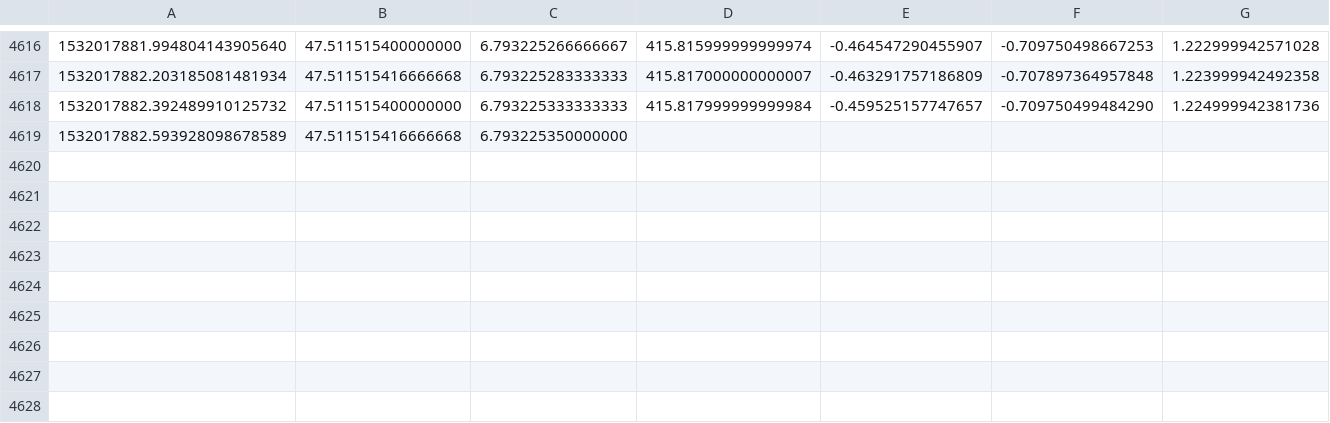
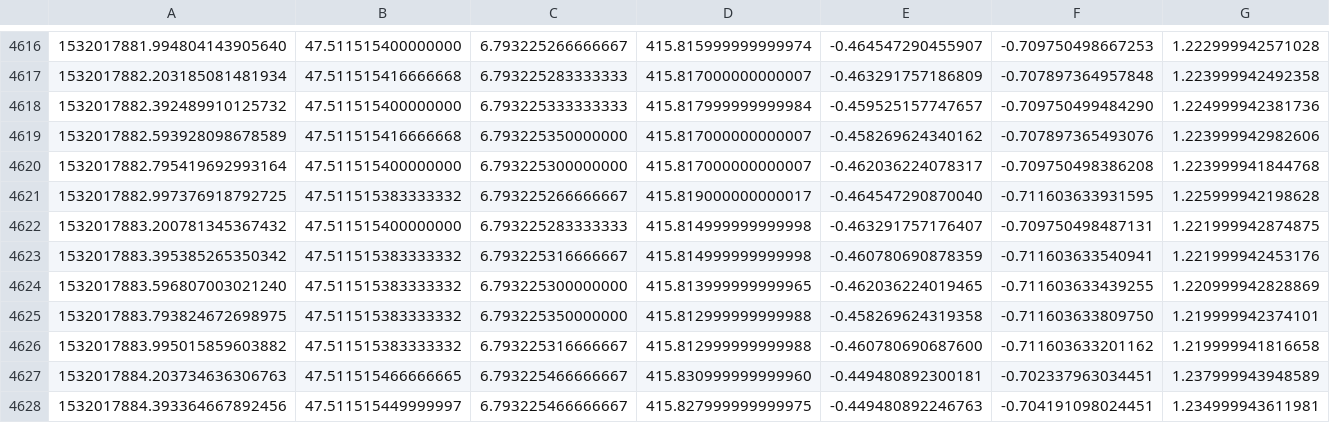
Before and after one commit to ChEnYuAnYiKe/localization_fusion, a CSV file: result_data/gps4.csv, drawn as a sheet; only a part is shown, gaps mark what is left out.

```diff
--- a/result_data/gps4.csv
+++ b/result_data/gps4.csv
@@ -4618,2 +4618,11 @@
 1532017882.392489910125732,47.511515400000000,6.793225333333333,415.817999999999984,-0.459525157747657,-0.709750499484290,1.224999942381736
-1532017882.593928098678589,47.511515416666668,6.793225350000000
+1532017882.593928098678589,47.511515416666668,6.793225350000000,415.817000000000007,-0.458269624340162,-0.707897365493076,1.223999942982606
+1532017882.795419692993164,47.511515400000000,6.793225300000000,415.817000000000007,-0.462036224078317,-0.709750498386208,1.223999941844768
+1532017882.997376918792725,47.511515383333332,6.793225266666667,415.819000000000017,-0.464547290870040,-0.711603633931595,1.225999942198628
+1532017883.200781345367432,47.511515400000000,6.793225283333333,415.814999999999998,-0.463291757176407,-0.709750498487131,1.221999942874875
+1532017883.395385265350342,47.511515383333332,6.793225316666667,415.814999999999998,-0.460780690878359,-0.711603633540941,1.221999942453176
+1532017883.596807003021240,47.511515383333332,6.793225300000000,415.813999999999965,-0.462036224019465,-0.711603633439255,1.220999942828869
+1532017883.793824672698975,47.511515383333332,6.793225350000000,415.812999999999988,-0.458269624319358,-0.711603633809750,1.219999942374101
+1532017883.995015859603882,47.511515383333332,6.793225316666667,415.812999999999988,-0.460780690687600,-0.711603633201162,1.219999941816658
+1532017884.203734636306763,47.511515466666665,6.793225466666667,415.830999999999960,-0.449480892300181,-0.702337963034451,1.237999943948589
+1532017884.393364667892456,47.511515449999997,6.793225466666667,415.827999999999975,-0.449480892246763,-0.704191098024451,1.234999943611981
```
Also changed, not shown: 3 other files.
